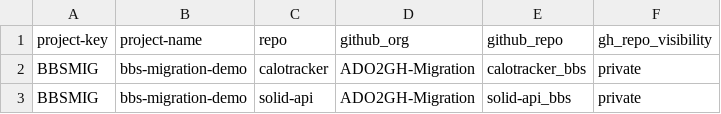
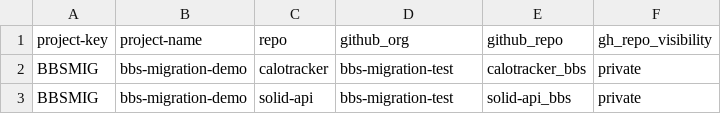
Before and after one commit to Mahesh3602/bbs2gh-migration-pipeline, a CSV file: repos.csv, drawn as a sheet.

Commit message:
Update repository details in repos.csv

```diff
--- a/repos.csv
+++ b/repos.csv
@@ -1,3 +1,3 @@
 project-key,project-name,repo,github_org,github_repo,gh_repo_visibility
-BBSMIG,bbs-migration-demo,calotracker,ADO2GH-Migration,calotracker_bbs,private
-BBSMIG,bbs-migration-demo,solid-api,ADO2GH-Migration,solid-api_bbs,private
+BBSMIG,bbs-migration-demo,calotracker,bbs-migration-test,calotracker_bbs,private
+BBSMIG,bbs-migration-demo,solid-api,bbs-migration-test,solid-api_bbs,private
```
